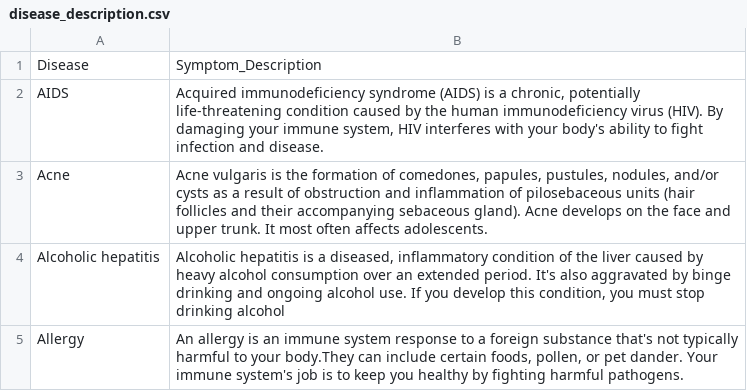
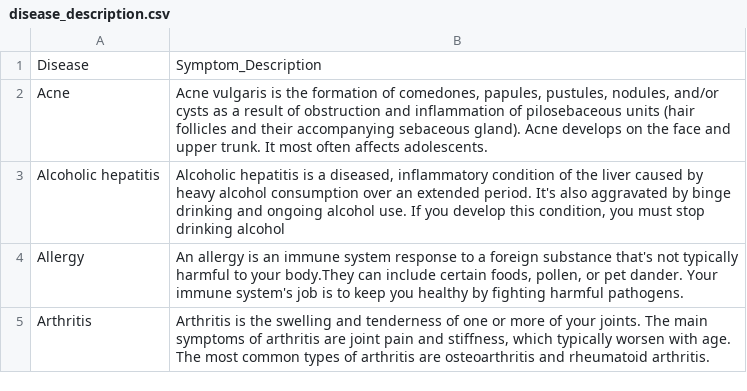
Before and after one commit to Anil951/diagno-guide, a CSV file: models/disease_description.csv, drawn as a sheet; only a part is shown; the shorter side is filled out with more unchanged rows; the diff names each change by its address in the sheet, - before the commit and + after, or states it on an @@ line.

Commit message:
disease_description.csv

```diff
--- a/models/disease_description.csv
+++ b/models/disease_description.csv
-row 2: AIDS | Acquired immunodeficiency syndrome (AIDS) is a chronic, potentially life-threatening condition caused by the human immunodeficiency virus (HIV). By damaging your immune system, HIV interferes with your body's ability to fight infection and disease.
```
